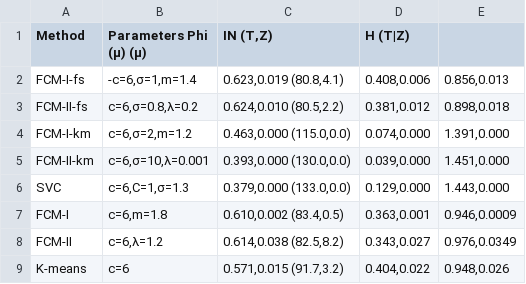
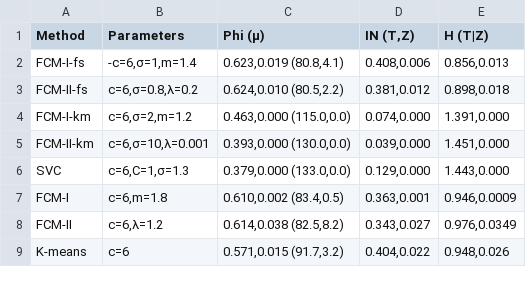
Before and after one commit to AAnzel/Polar-Diagrams-for-Model-Comparison, a CSV file: Data/Dataset_2/Splitted_files/Classification_results_Glass_table.csv, drawn as a sheet; the diff names each change by its address in the sheet, - before the commit and + after, or states it on an @@ line.

```diff
--- a/Data/Dataset_2/Splitted_files/Classification_results_Glass_table.csv
+++ b/Data/Dataset_2/Splitted_files/Classification_results_Glass_table.csv
-B1: Parameters Phi (μ) (μ)
+B1: Parameters
-C1: IN (T,Z)
+C1: Phi (μ)
-D1: H (T|Z)
+D1: IN (T,Z)
-E1: (empty)
+E1: H (T|Z)
```
Also changed, not shown: Data/Dataset_2/Splitted_files/Classification_results_Breast_table.csv, Data/Dataset_2/Splitted_files/Classification_results_Ecoli_table.csv, 3 other files.
